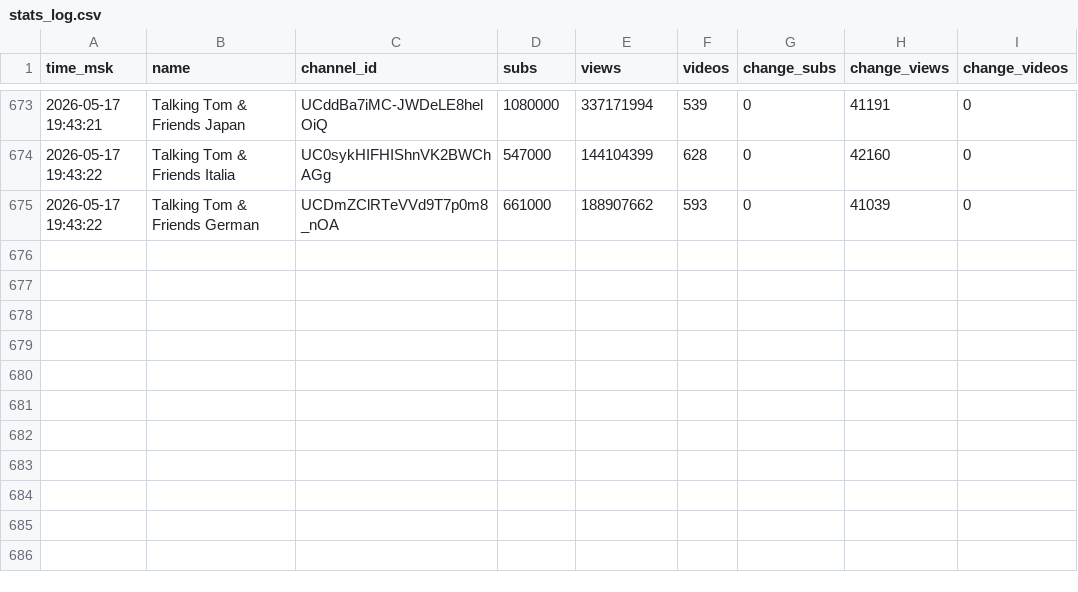
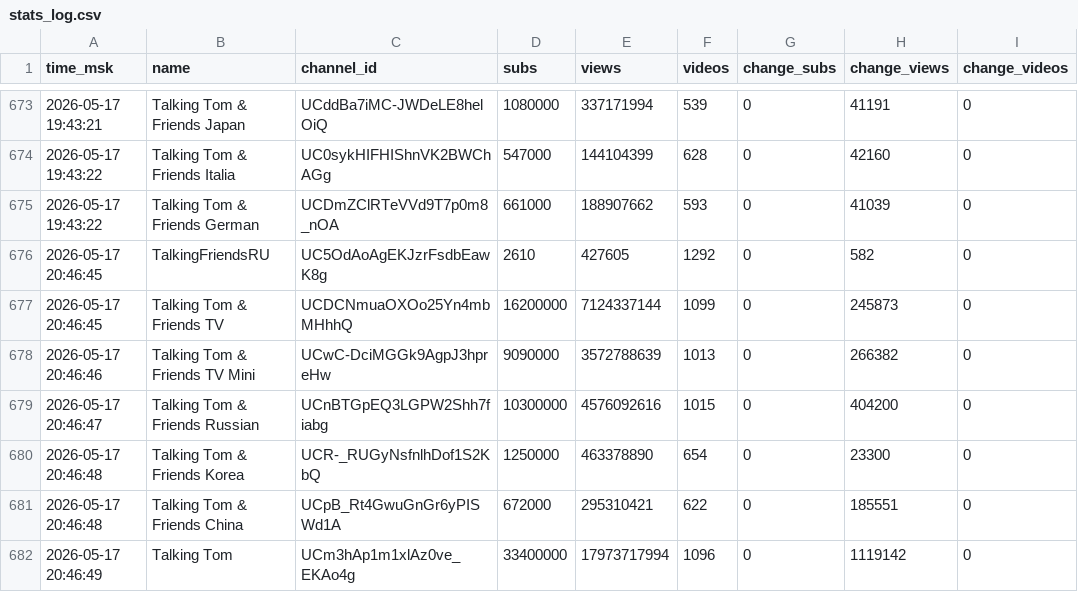
Before and after one commit to PozzisMine/TalkingFriendsStats, a CSV file: stats_log.csv, drawn as a sheet; only a part is shown, gaps mark what is left out.

```diff
--- a/stats_log.csv
+++ b/stats_log.csv
@@ -675 +675,8 @@ time_msk,name,channel_id,subs,views,videos,change_subs,change_views,change_video
 2026-05-17 19:43:22,Talking Tom & Friends German,UCDmZClRTeVVd9T7p0m8_nOA,661000,188907662,593,0,41039,0
+2026-05-17 20:46:45,TalkingFriendsRU,UC5OdAoAgEKJzrFsdbEawK8g,2610,427605,1292,0,582,0
+2026-05-17 20:46:45,Talking Tom & Friends TV,UCDCNmuaOXOo25Yn4mbMHhhQ,16200000,7124337144,1099,0,245873,0
+2026-05-17 20:46:46,Talking Tom & Friends TV Mini,UCwC-DciMGGk9AgpJ3hpreHw,9090000,3572788639,1013,0,266382,0
+2026-05-17 20:46:47,Talking Tom & Friends Russian,UCnBTGpEQ3LGPW2Shh7fiabg,10300000,4576092616,1015,0,404200,0
+2026-05-17 20:46:48,Talking Tom & Friends Korea,UCR-_RUGyNsfnlhDof1S2KbQ,1250000,463378890,654,0,23300,0
+2026-05-17 20:46:48,Talking Tom & Friends China,UCpB_Rt4GwuGnGr6yPISWd1A,672000,295310421,622,0,185551,0
+2026-05-17 20:46:49,Talking Tom,UCm3hAp1m1xlAz0ve_EKAo4g,33400000,17973717994,1096,0,1119142,0
```
Also changed, not shown: 1 other file.
